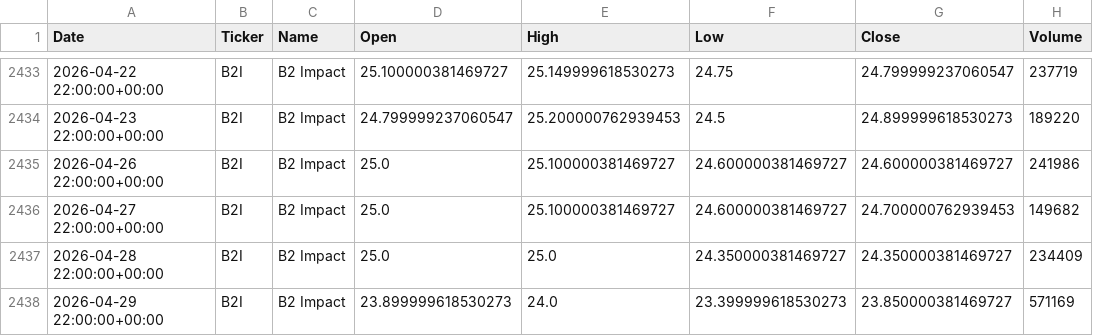
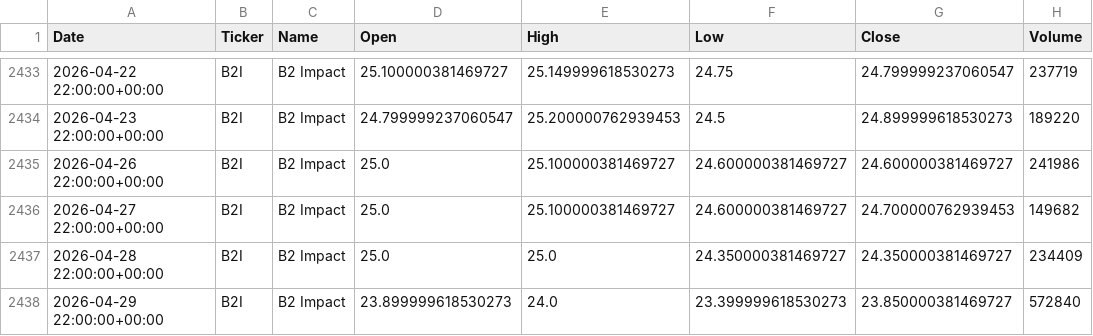
Before and after one commit to Kvantly/Dividends_2, a CSV file: stock_data/B2I.csv, drawn as a sheet; only a part is shown, gaps mark what is left out.

```diff
--- a/stock_data/B2I.csv
+++ b/stock_data/B2I.csv
@@ -2437,2 +2437,2 @@ Date,Ticker,Name,Open,High,Low,Close,Volume
 2026-04-28 22:00:00+00:00,B2I,B2 Impact,25.0,25.0,24.350000381469727,24.350000381469727,234409
-2026-04-29 22:00:00+00:00,B2I,B2 Impact,23.899999618530273,24.0,23.399999618530273,23.850000381469727,571169
+2026-04-29 22:00:00+00:00,B2I,B2 Impact,23.899999618530273,24.0,23.399999618530273,23.850000381469727,572840
```
Also changed, not shown: stock_data/AKER.csv, stock_data/CADLR.csv, 15 other files.
